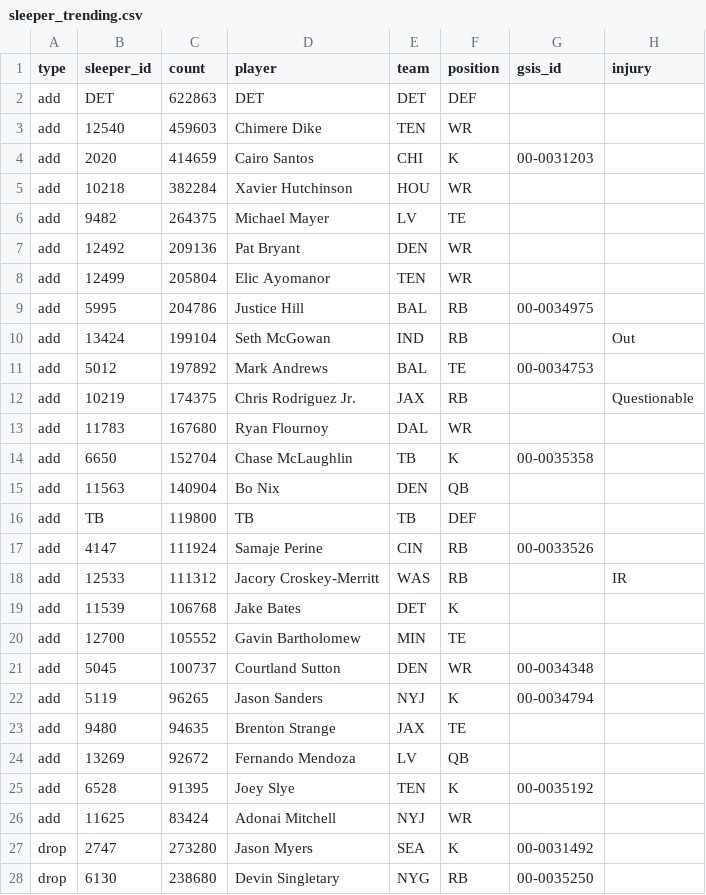
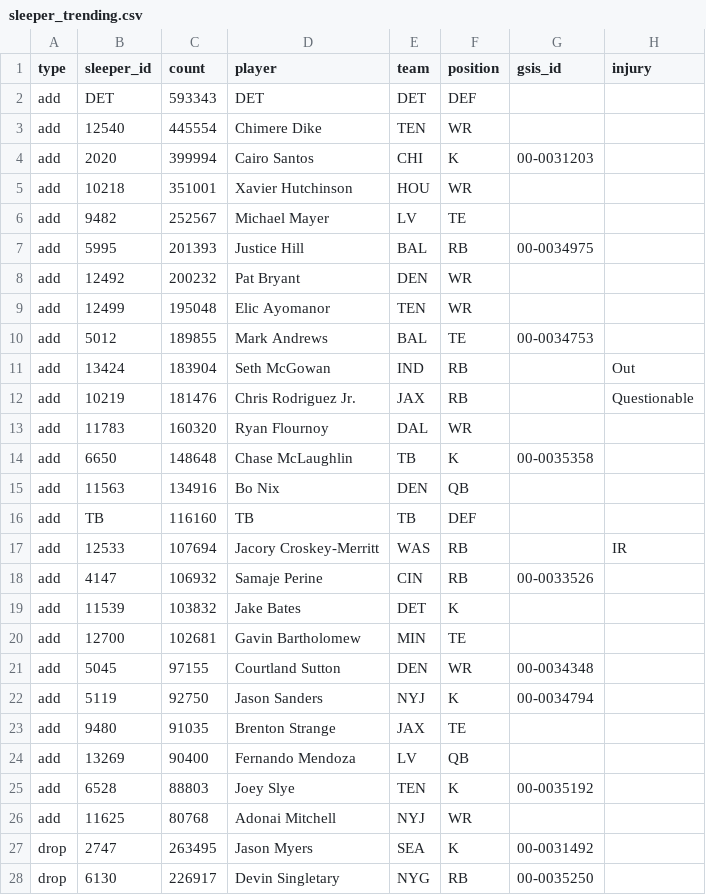
Before and after one commit to bwik4/Matchup-Lab, a CSV file: data/sleeper_trending.csv, drawn as a sheet; only a part is shown; the diff covers the shown part only.

```diff
--- a/data/sleeper_trending.csv
+++ b/data/sleeper_trending.csv
@@ -1,28 +1,28 @@
 type,sleeper_id,count,player,team,position,gsis_id,injury
-add,DET,622863,DET,DET,DEF,,
-add,12540,459603,Chimere Dike,TEN,WR,,
-add,2020,414659,Cairo Santos,CHI,K,00-0031203,
-add,10218,382284,Xavier Hutchinson,HOU,WR,,
-add,9482,264375,Michael Mayer,LV,TE,,
-add,12492,209136,Pat Bryant,DEN,WR,,
-add,12499,205804,Elic Ayomanor,TEN,WR,,
-add,5995,204786,Justice Hill,BAL,RB, 00-0034975,
-add,13424,199104,Seth McGowan,IND,RB,,Out
-add,5012,197892,Mark Andrews,BAL,TE,00-0034753,
-add,10219,174375,Chris Rodriguez Jr.,JAX,RB,,Questionable
-add,11783,167680,Ryan Flournoy,DAL,WR,,
-add,6650,152704,Chase McLaughlin,TB,K, 00-0035358,
-add,11563,140904,Bo Nix,DEN,QB,,
-add,TB,119800,TB,TB,DEF,,
-add,4147,111924,Samaje Perine,CIN,RB,00-0033526,
-add,12533,111312,Jacory Croskey-Merritt,WAS,RB,,IR
-add,11539,106768,Jake Bates,DET,K,,
-add,12700,105552,Gavin Bartholomew,MIN,TE,,
-add,5045,100737,Courtland Sutton,DEN,WR,00-0034348,
-add,5119,96265,Jason Sanders,NYJ,K,00-0034794,
-add,9480,94635,Brenton Strange,JAX,TE,,
-add,13269,92672,Fernando Mendoza,LV,QB,,
-add,6528,91395,Joey Slye,TEN,K, 00-0035192,
-add,11625,83424,Adonai Mitchell,NYJ,WR,,
-drop,2747,273280,Jason Myers,SEA,K,00-0031492,
-drop,6130,238680,Devin Singletary,NYG,RB, 00-0035250,
+add,DET,593343,DET,DET,DEF,,
+add,12540,445554,Chimere Dike,TEN,WR,,
+add,2020,399994,Cairo Santos,CHI,K,00-0031203,
+add,10218,351001,Xavier Hutchinson,HOU,WR,,
+add,9482,252567,Michael Mayer,LV,TE,,
+add,5995,201393,Justice Hill,BAL,RB, 00-0034975,
+add,12492,200232,Pat Bryant,DEN,WR,,
+add,12499,195048,Elic Ayomanor,TEN,WR,,
+add,5012,189855,Mark Andrews,BAL,TE,00-0034753,
+add,13424,183904,Seth McGowan,IND,RB,,Out
+add,10219,181476,Chris Rodriguez Jr.,JAX,RB,,Questionable
+add,11783,160320,Ryan Flournoy,DAL,WR,,
+add,6650,148648,Chase McLaughlin,TB,K, 00-0035358,
+add,11563,134916,Bo Nix,DEN,QB,,
+add,TB,116160,TB,TB,DEF,,
+add,12533,107694,Jacory Croskey-Merritt,WAS,RB,,IR
+add,4147,106932,Samaje Perine,CIN,RB,00-0033526,
+add,11539,103832,Jake Bates,DET,K,,
+add,12700,102681,Gavin Bartholomew,MIN,TE,,
+add,5045,97155,Courtland Sutton,DEN,WR,00-0034348,
+add,5119,92750,Jason Sanders,NYJ,K,00-0034794,
+add,9480,91035,Brenton Strange,JAX,TE,,
+add,13269,90400,Fernando Mendoza,LV,QB,,
+add,6528,88803,Joey Slye,TEN,K, 00-0035192,
+add,11625,80768,Adonai Mitchell,NYJ,WR,,
+drop,2747,263495,Jason Myers,SEA,K,00-0031492,
+drop,6130,226917,Devin Singletary,NYG,RB, 00-0035250,
```
Also changed, not shown: 1 added row, 1 removed row and 22 edited cells elsewhere in this file, data/injuries.csv, data/nba/injuries.csv.
